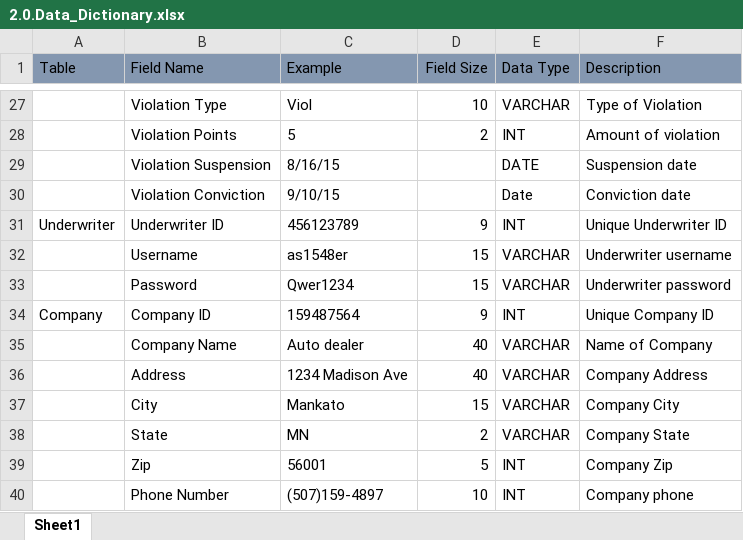
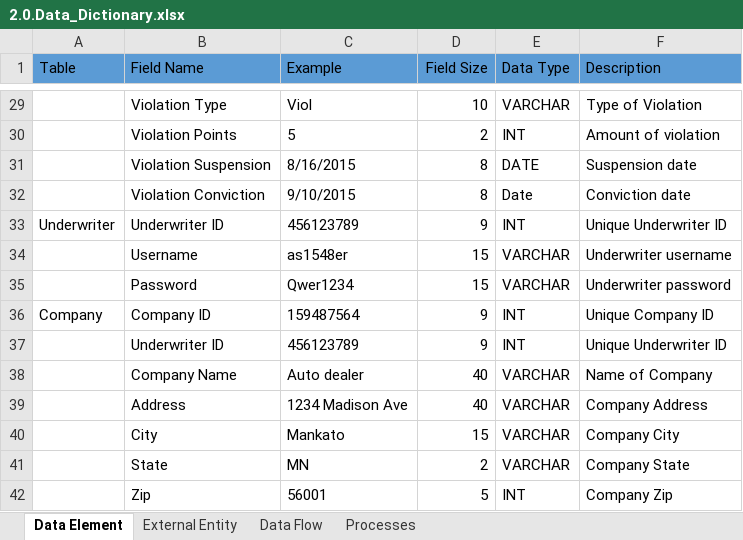
Before and after one commit to the-c-team/igotacinit380, an Excel workbook: Phase 2/2.0.Data_Dictionary.xlsx, sheet Data Element, drawn as a sheet; only a part is shown, gaps mark what is left out; the shorter side is filled out with more unchanged rows; values as stored, in another font and other column widths than the file's, no borders; addresses are those after the commit; the diff covers the shown part only; the diff names each change by its address in the sheet, - before the commit and + after, or states it on an @@ line.

Commit message:
Update 2.0.Data_Dictionary.xlsx

```diff
--- a/Phase 2/2.0.Data_Dictionary.xlsx (sheet Data Element)
+++ b/Phase 2/2.0.Data_Dictionary.xlsx (sheet Data Element)
-sheet tab: Sheet1
+sheet tab: Data Element
+sheet tab: External Entity
+sheet tab: Data Flow
+sheet tab: Processes
-A1:F1 fill: #8497B0
+A1:F1 fill: #5B9BD5
-C31 (Example): 8/16/15
+C31 (Example): 8/16/2015
-D31:D32 (Field Size): (empty)
+D31:D32 (Field Size): 8
-C32 (Example): 9/10/15
+C32 (Example): 9/10/2015
+row 37:  | Underwriter ID | 456123789 | 9 | INT | Unique Underwriter ID
```
Also changed, not shown: 5 added rows, 3 removed rows and 3 edited cells elsewhere in this sheet.
